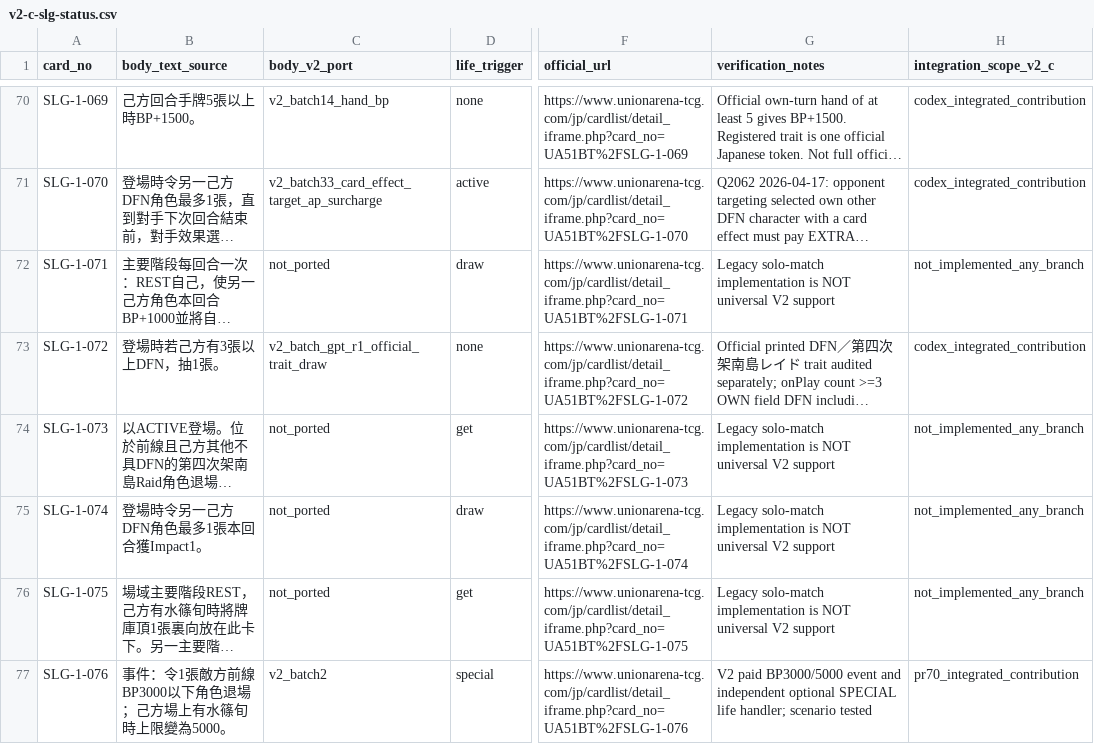
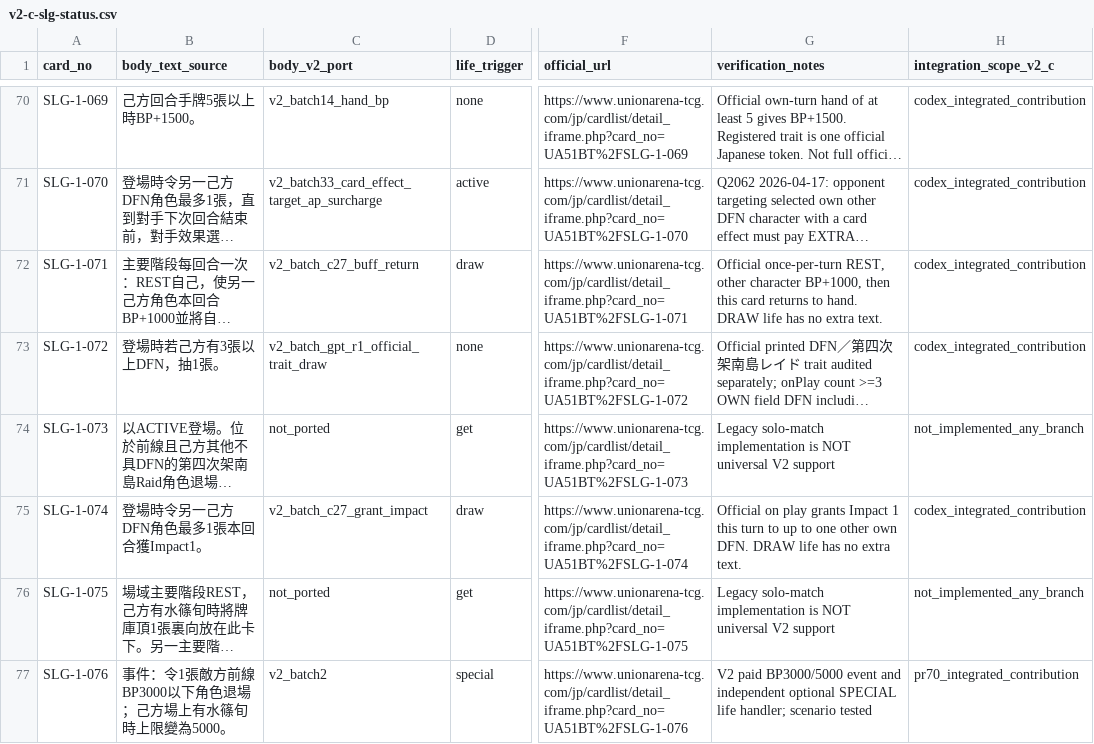
Before and after one commit to will00t-debug/Ua, a CSV file: audit/v2-c-slg-status.csv, drawn as a sheet; only a part is shown, gaps mark what is left out; long unchanged cells end in …; the diff names each change by its address in the sheet, - before the commit and + after, or states it on an @@ line.

```diff
--- a/audit/v2-c-slg-status.csv
+++ b/audit/v2-c-slg-status.csv
-C72 (body_v2_port): not_ported
+C72 (body_v2_port): v2_batch_c27_buff_return
-G72 (verification_notes): Legacy solo-match implementation is NOT universal V2 support
+G72 (verification_notes): Official once-per-turn REST, other character BP+1000, then this card returns to hand. DRAW life has no extra text.
-H72 (integration_scope_v2_c): not_implemented_any_branch
+H72 (integration_scope_v2_c): codex_integrated_contribution
-C75 (body_v2_port): not_ported
+C75 (body_v2_port): v2_batch_c27_grant_impact
-G75 (verification_notes): Legacy solo-match implementation is NOT universal V2 support
+G75 (verification_notes): Official on play grants Impact 1 this turn to up to one other own DFN. DRAW life has no extra text.
-H75 (integration_scope_v2_c): not_implemented_any_branch
+H75 (integration_scope_v2_c): codex_integrated_contribution
```
Also changed, not shown: 19 other files.
